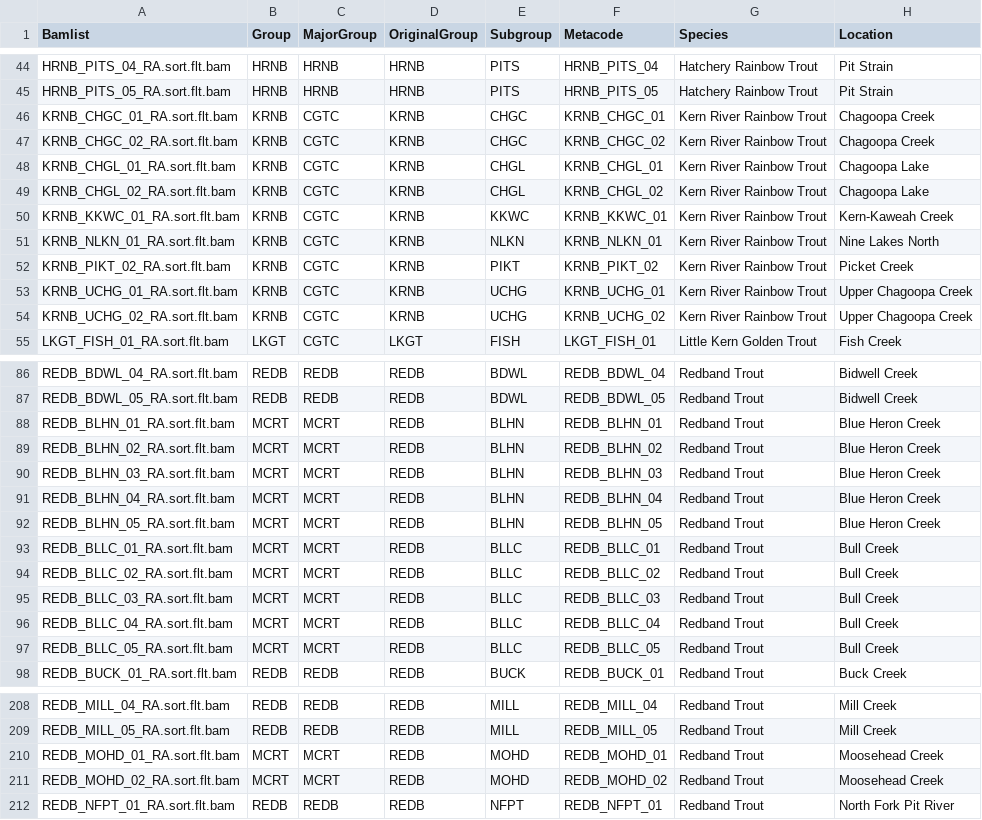
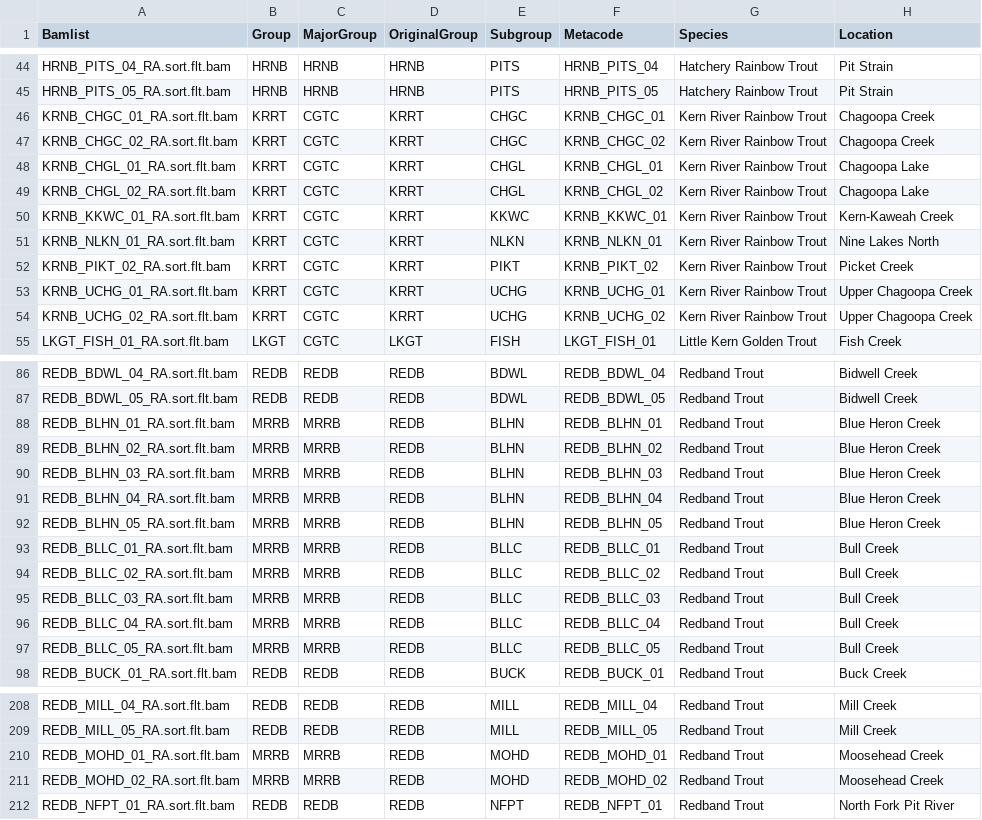
Before and after one commit to MacCampbell/mccloud-rrt, a CSV file: meta/318.csv, drawn as a sheet; only a part is shown, gaps mark what is left out; the diff covers the shown part only; the diff names each change by its address in the sheet, - before the commit and + after, or states it on an @@ line.

```diff
--- a/meta/318.csv
+++ b/meta/318.csv
-B46:B54 (Group): KRNB
+B46:B54 (Group): KRRT
-D46:D54 (OriginalGroup): KRNB
+D46:D54 (OriginalGroup): KRRT
-B88:B97 (Group): MCRT
+B88:B97 (Group): MRRB
-C88:C97 (MajorGroup): MCRT
+C88:C97 (MajorGroup): MRRB
-B210:B211 (Group): MCRT
+B210:B211 (Group): MRRB
-C210:C211 (MajorGroup): MCRT
+C210:C211 (MajorGroup): MRRB
```
Also changed, not shown: 120 edited cells elsewhere in this file, 8 other files.
